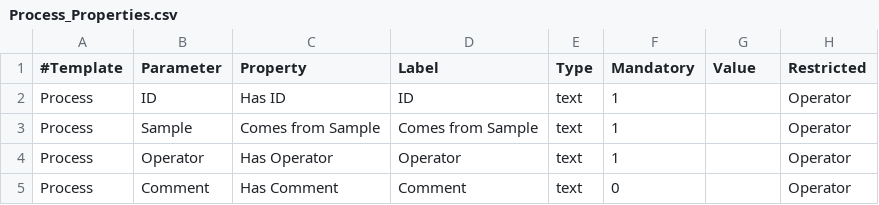
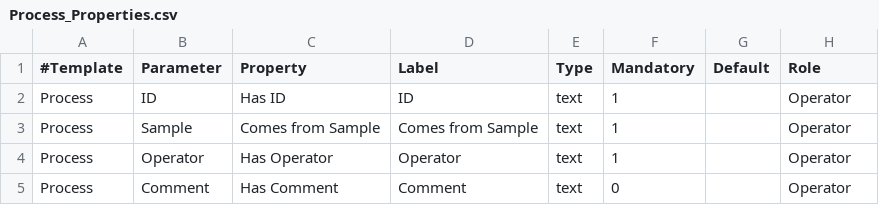
Before and after one commit to ProteoWiki/ProteoWiki, a CSV file: documents/Process_Properties.csv, drawn as a sheet; only a part is shown.

Commit message:
Update Process_Properties.csv

```diff
--- a/documents/Process_Properties.csv
+++ b/documents/Process_Properties.csv
@@ -1,2 +1,2 @@
-#Template,Parameter,Property,Label,Type,Mandatory,Value,Restricted
+#Template,Parameter,Property,Label,Type,Mandatory,Default,Role
 Process,ID,Has ID,ID,text,1,,Operator
```
